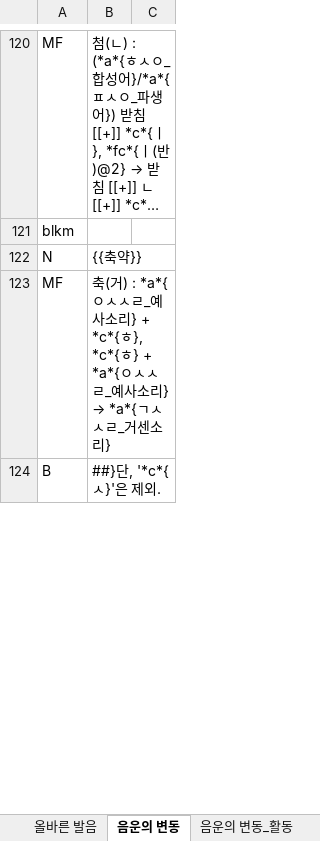
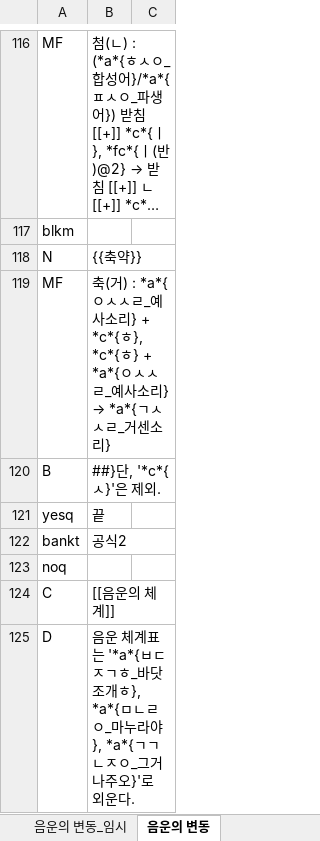
Before and after one commit to HorangKukeo/HorangKukeo, an Excel workbook: bank/문법-WIN-OT2MB23GCBC.xlsm, sheet 음운의 변동, drawn as a sheet; only a part is shown, gaps mark what is left out; long unchanged cells end in …; values as stored, in another font and other column widths than the file's, no cell formats; the diff covers the shown part only; the diff names each change by its address in the sheet, - before the commit and + after, or states it on an @@ line.

```diff
--- a/bank/문법-WIN-OT2MB23GCBC.xlsm (sheet 음운의 변동)
+++ b/bank/문법-WIN-OT2MB23GCBC.xlsm (sheet 음운의 변동)
+row 121: yesq | 끝
+row 122: bankt | 공식2
+row 123: noq
+row 124: C | [[음운의 체계]]
+row 125: D | 음운 체계표는 '*a*{ㅂㄷㅈㄱㅎ_바닷조개ㅎ}, *a*{ㅁㄴㄹㅇ_마누라야}, *a*{ㄱㄱㄴㅈㅇ_그거나주오}'로 외운다.
```
Also changed, not shown: 141 added rows, 4 removed rows and 14 edited cells elsewhere in this sheet, sheet 품사, sheet 문장 성분, sheet 문장의 짜임_활동, sheet 문장의 짜임, sheet 품사_활동, sheet 올바른 발음, 8 more sheets, other sheet tabs, cell formats, hidden cells, bank/문법.xlsm, bank/현대시-기타.xlsm, 8 other files.
